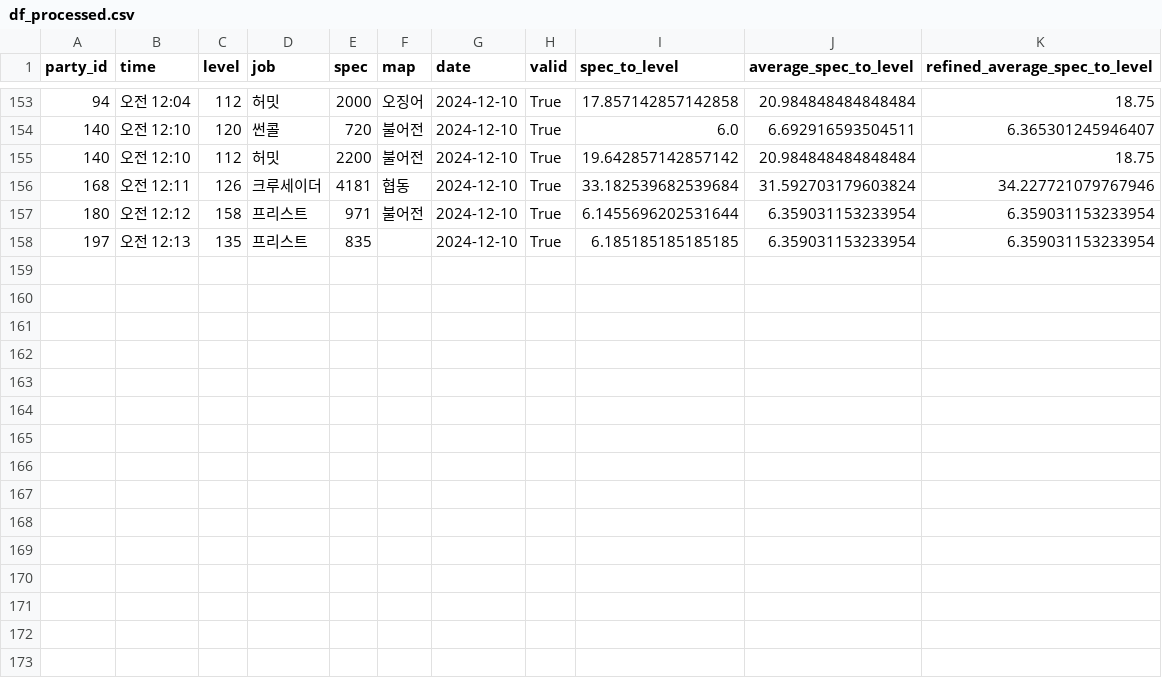
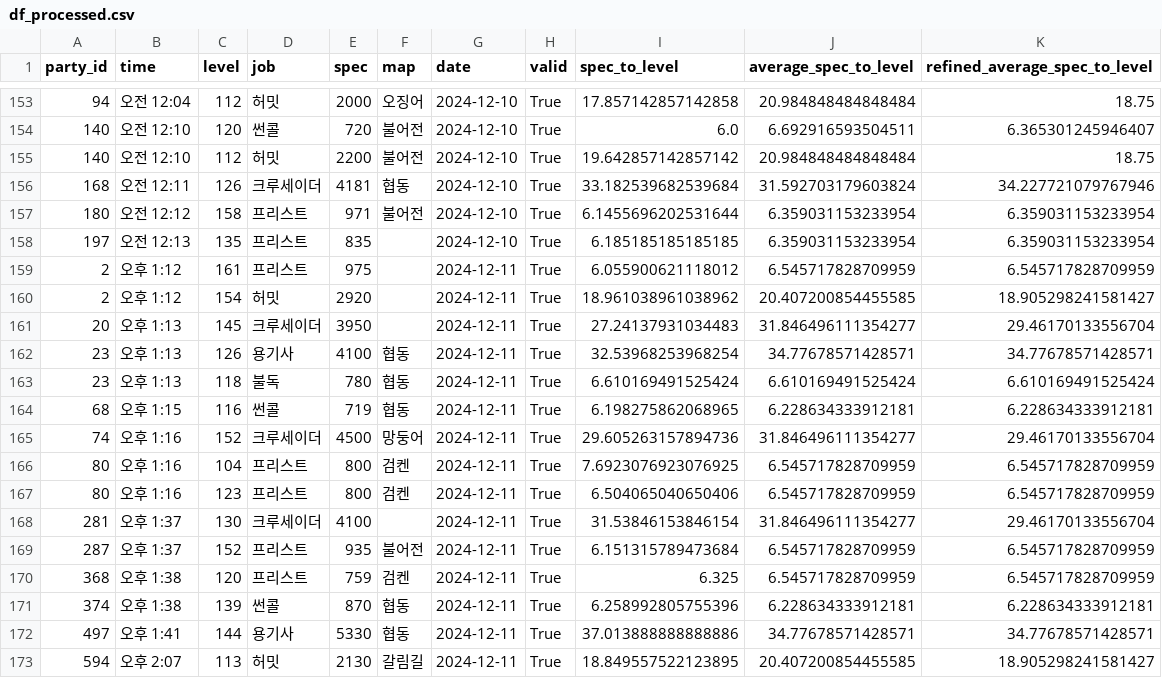
Before and after one commit to jongwonIee/mapleland, a CSV file: party/df_processed.csv, drawn as a sheet; only a part is shown, gaps mark what is left out.

Commit message:
1213 data

```diff
--- a/party/df_processed.csv
+++ b/party/df_processed.csv
@@ -158 +158,16 @@ party_id,time,level,job,spec,map,date,valid,spec_to_level,average_spec_to_level,
 197,오전 12:13,135,프리스트,835,,2024-12-10,True,6.185185185185185,6.359031153233954,6.359031153233954
+2,오후 1:12,161,프리스트,975,,2024-12-11,True,6.055900621118012,6.545717828709959,6.545717828709959
+2,오후 1:12,154,허밋,2920,,2024-12-11,True,18.961038961038962,20.407200854455585,18.905298241581427
+20,오후 1:13,145,크루세이더,3950,,2024-12-11,True,27.24137931034483,31.846496111354277,29.46170133556704
+23,오후 1:13,126,용기사,4100,협동,2024-12-11,True,32.53968253968254,34.77678571428571,34.77678571428571
+23,오후 1:13,118,불독,780,협동,2024-12-11,True,6.610169491525424,6.610169491525424,6.610169491525424
+68,오후 1:15,116,썬콜,719,협동,2024-12-11,True,6.198275862068965,6.228634333912181,6.228634333912181
+74,오후 1:16,152,크루세이더,4500,망둥어,2024-12-11,True,29.605263157894736,31.846496111354277,29.46170133556704
+80,오후 1:16,104,프리스트,800,검켄,2024-12-11,True,7.6923076923076925,6.545717828709959,6.545717828709959
+80,오후 1:16,123,프리스트,800,검켄,2024-12-11,True,6.504065040650406,6.545717828709959,6.545717828709959
+281,오후 1:37,130,크루세이더,4100,,2024-12-11,True,31.53846153846154,31.846496111354277,29.46170133556704
+287,오후 1:37,152,프리스트,935,불어전,2024-12-11,True,6.151315789473684,6.545717828709959,6.545717828709959
+368,오후 1:38,120,프리스트,759,검켄,2024-12-11,True,6.325,6.545717828709959,6.545717828709959
+374,오후 1:38,139,썬콜,870,협동,2024-12-11,True,6.258992805755396,6.228634333912181,6.228634333912181
+497,오후 1:41,144,용기사,5330,협동,2024-12-11,True,37.013888888888886,34.77678571428571,34.77678571428571
+594,오후 2:07,113,허밋,2130,갈림길,2024-12-11,True,18.849557522123895,20.407200854455585,18.905298241581427
```
Also changed, not shown: 21 other files.
